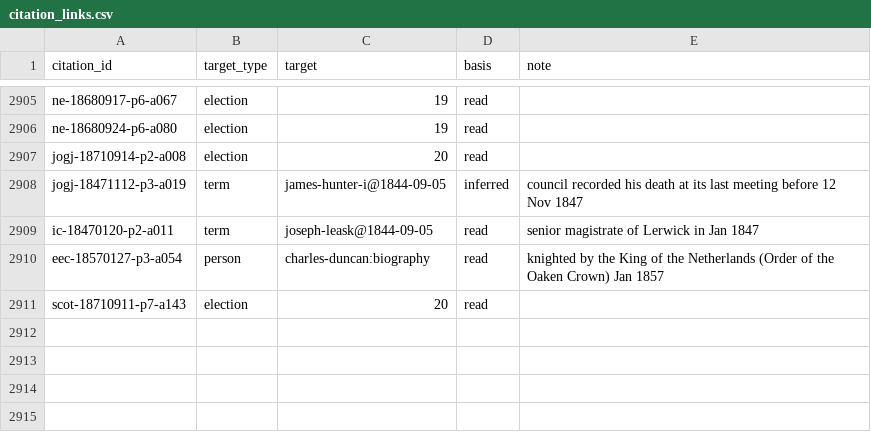
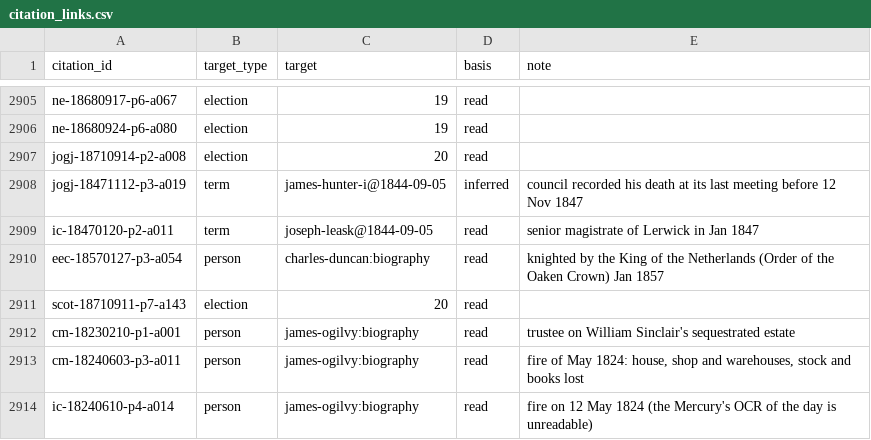
Before and after one commit to ShetlandJ/shetland-political-history, a CSV file: data/citation_links.csv, drawn as a sheet; only a part is shown, gaps mark what is left out.

```diff
--- a/data/citation_links.csv
+++ b/data/citation_links.csv
@@ -2911 +2911,4 @@ eec-18570127-p3-a054,person,charles-duncan:biography,read,knighted by the King o
 scot-18710911-p7-a143,election,20,read,
+cm-18230210-p1-a001,person,james-ogilvy:biography,read,trustee on William Sinclair's sequestrated estate
+cm-18240603-p3-a011,person,james-ogilvy:biography,read,"fire of May 1824: house, shop and warehouses, stock and books lost"
+ic-18240610-p4-a014,person,james-ogilvy:biography,read,"fire on 12 May 1824 (the Mercury's OCR of the day is unreadable)"
```
Also changed, not shown: data/citations.csv, data/searches.csv, 4 other files.
